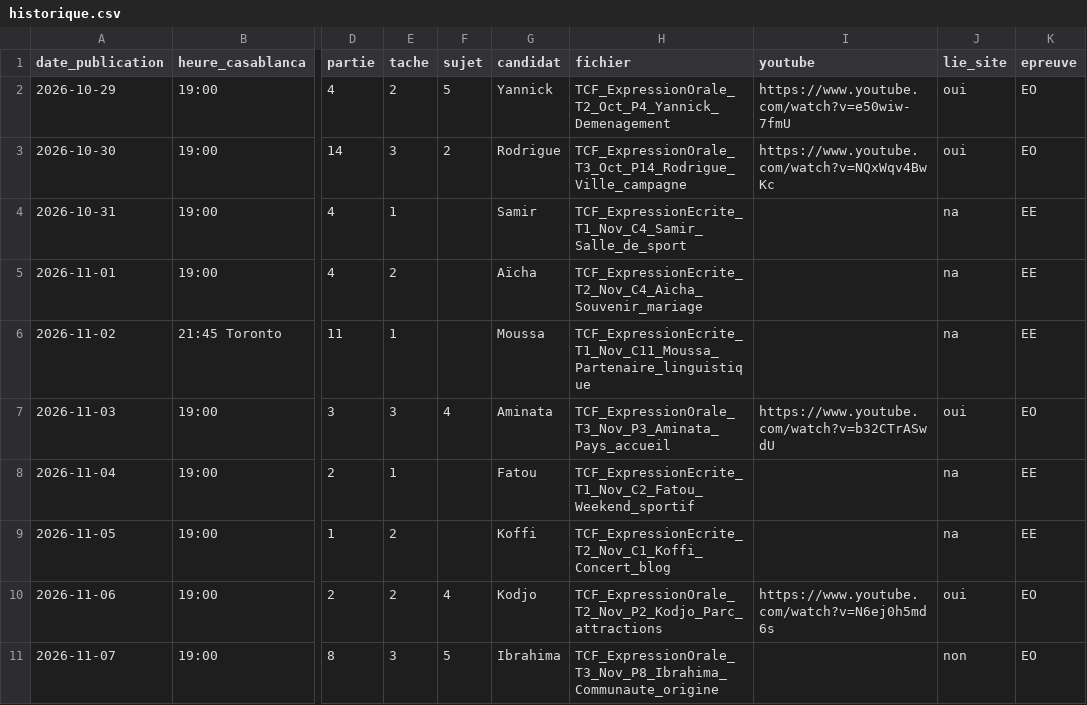
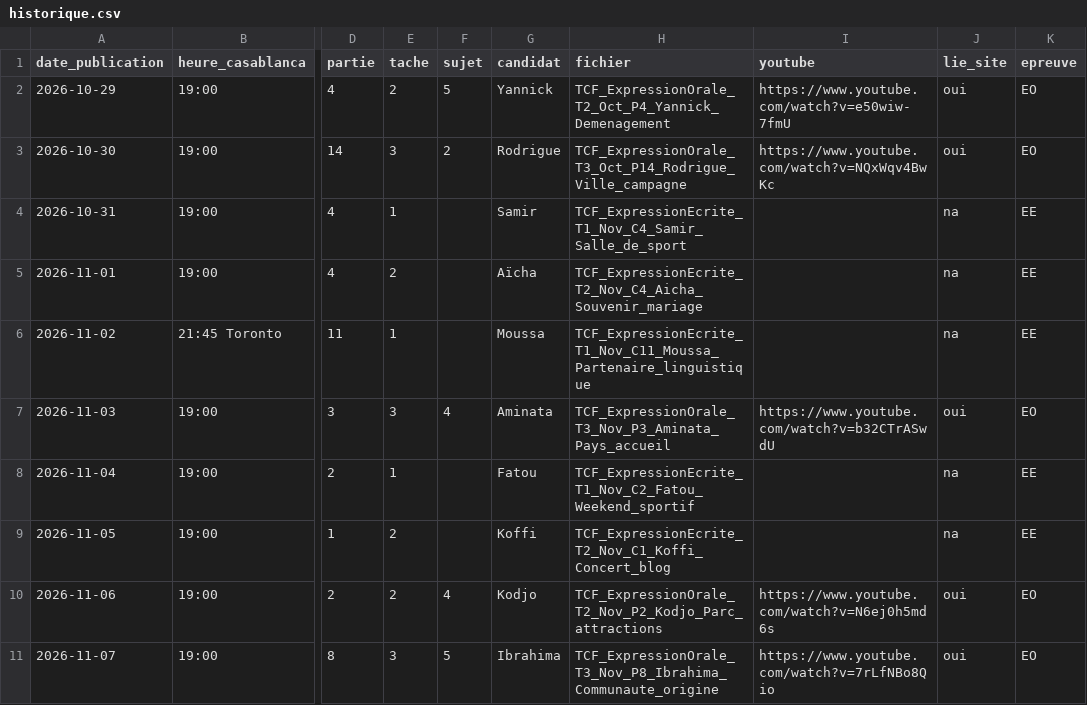
Before and after one commit to Ayoub19823/vid-os-tcf, a CSV file: pipeline/historique.csv, drawn as a sheet; only a part is shown, gaps mark what is left out; the diff names each change by its address in the sheet, - before the commit and + after, or states it on an @@ line.

```diff
--- a/pipeline/historique.csv
+++ b/pipeline/historique.csv
-I11 (youtube): (empty)
+I11 (youtube): https://www.youtube.com/watch?v=7rLfNBo8Qio
-J11 (lie_site): non
+J11 (lie_site): oui
```
